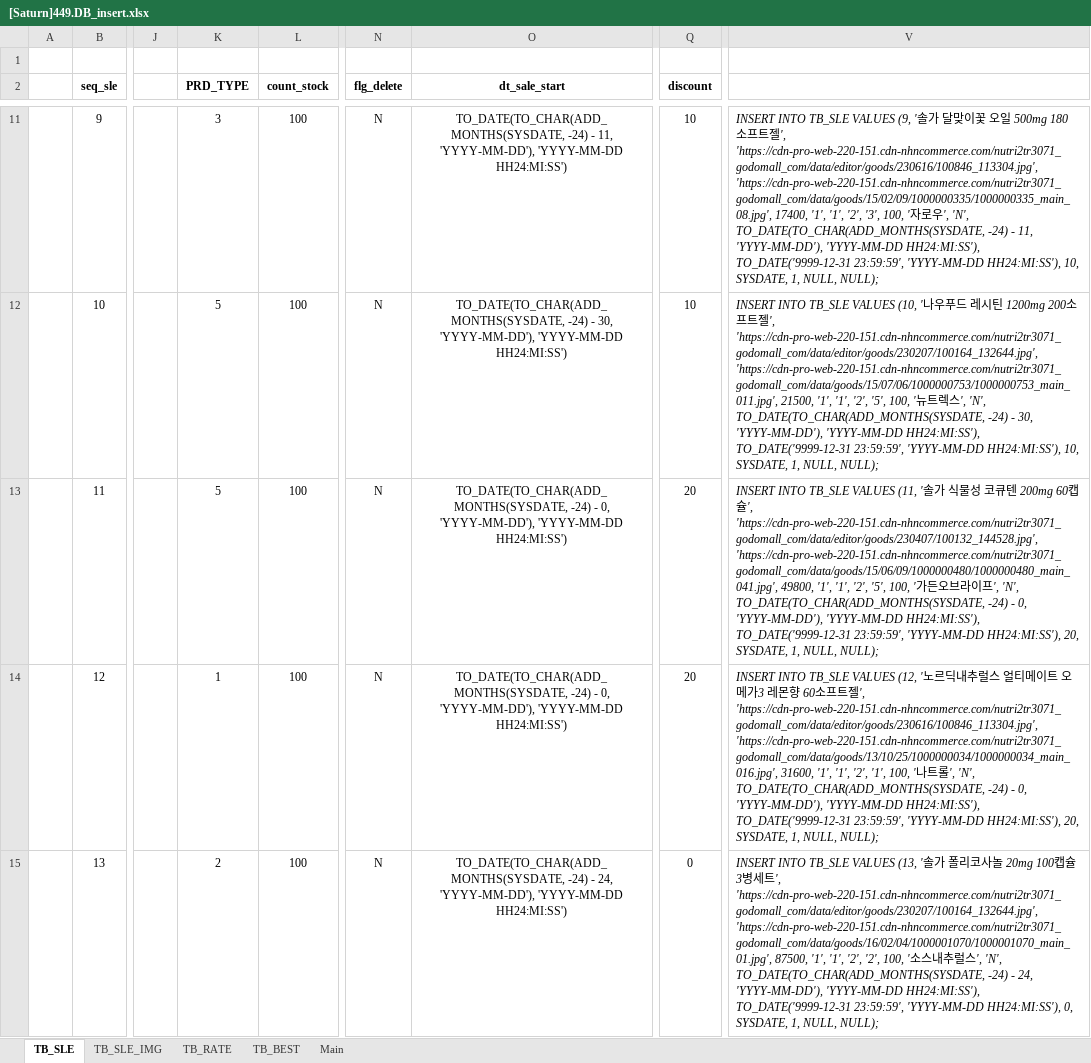
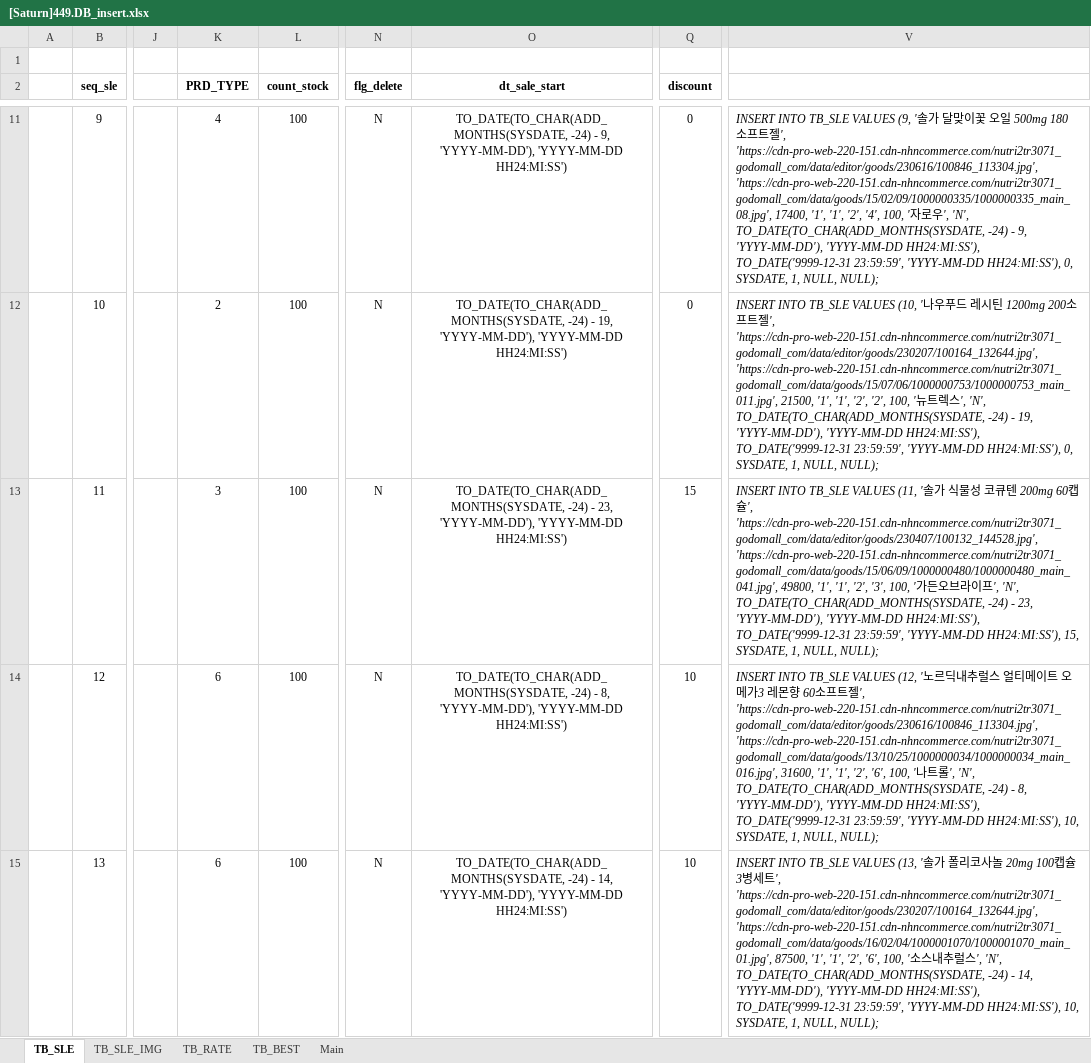
Before and after one commit to Parkjisoo00/ecommerce.saturn, an Excel workbook: resource/40.design/440.development/[Saturn]449.DB_insert.xlsx, sheet TB_SLE, drawn as a sheet; only a part is shown, gaps mark what is left out; values as stored, in another font and other column widths than the file's, no borders; the diff covers the shown part only; the diff names each change by its address in the sheet, - before the commit and + after, or states it on an @@ line.

```diff
--- a/resource/40.design/440.development/[Saturn]449.DB_insert.xlsx (sheet TB_SLE)
+++ b/resource/40.design/440.development/[Saturn]449.DB_insert.xlsx (sheet TB_SLE)
-K11 (PRD_TYPE): 3
+K11 (PRD_TYPE): 4
-O11 (dt_sale_start): …-24) - 11, 'YYYY-MM-DD'), 'YYYY-MM-DD…
+O11 (dt_sale_start): …-24) - 9, 'YYYY-MM-DD'), 'YYYY-MM-DD…
-Q11:Q12 (discount): 10
+Q11:Q12 (discount): 0
-V11: …'1', '2', '3', 100, '자로우', 'N', TO_DATE(TO_CHAR(ADD_MONTHS(SYSDATE, -24) - 11, 'YYYY-MM-DD'), 'YYYY-MM-DD HH24:MI:SS'), TO_DATE('9999-12-31 23:59:59', 'YYYY-MM-DD HH24:MI:SS'), 10, SYSDATE, 1,…
+V11: …'1', '2', '4', 100, '자로우', 'N', TO_DATE(TO_CHAR(ADD_MONTHS(SYSDATE, -24) - 9, 'YYYY-MM-DD'), 'YYYY-MM-DD HH24:MI:SS'), TO_DATE('9999-12-31 23:59:59', 'YYYY-MM-DD HH24:MI:SS'), 0, SYSDATE, 1,…
-K12 (PRD_TYPE): 5
+K12 (PRD_TYPE): 2
-O12 (dt_sale_start): …-24) - 30, 'YYYY-MM-DD'), 'YYYY-MM-DD…
+O12 (dt_sale_start): …-24) - 19, 'YYYY-MM-DD'), 'YYYY-MM-DD…
-V12: …'1', '2', '5', 100, '뉴트렉스', 'N', TO_DATE(TO_CHAR(ADD_MONTHS(SYSDATE, -24) - 30, 'YYYY-MM-DD'), 'YYYY-MM-DD HH24:MI:SS'), TO_DATE('9999-12-31 23:59:59', 'YYYY-MM-DD HH24:MI:SS'), 10, SYSDATE, 1,…
+V12: …'1', '2', '2', 100, '뉴트렉스', 'N', TO_DATE(TO_CHAR(ADD_MONTHS(SYSDATE, -24) - 19, 'YYYY-MM-DD'), 'YYYY-MM-DD HH24:MI:SS'), TO_DATE('9999-12-31 23:59:59', 'YYYY-MM-DD HH24:MI:SS'), 0, SYSDATE, 1,…
-K13 (PRD_TYPE): 5
+K13 (PRD_TYPE): 3
-O13 (dt_sale_start): …-24) - 0, 'YYYY-MM-DD'), 'YYYY-MM-DD…
+O13 (dt_sale_start): …-24) - 23, 'YYYY-MM-DD'), 'YYYY-MM-DD…
-Q13 (discount): 20
+Q13 (discount): 15
-V13: …'1', '2', '5', 100, '가든오브라이프', 'N', TO_DATE(TO_CHAR(ADD_MONTHS(SYSDATE, -24) - 0, 'YYYY-MM-DD'), 'YYYY-MM-DD HH24:MI:SS'), TO_DATE('9999-12-31 23:59:59', 'YYYY-MM-DD HH24:MI:SS'), 20, SYSDATE, 1,…
+V13: …'1', '2', '3', 100, '가든오브라이프', 'N', TO_DATE(TO_CHAR(ADD_MONTHS(SYSDATE, -24) - 23, 'YYYY-MM-DD'), 'YYYY-MM-DD HH24:MI:SS'), TO_DATE('9999-12-31 23:59:59', 'YYYY-MM-DD HH24:MI:SS'), 15, SYSDATE, 1,…
-K14 (PRD_TYPE): 1
+K14 (PRD_TYPE): 6
-O14 (dt_sale_start): …-24) - 0, 'YYYY-MM-DD'), 'YYYY-MM-DD…
+O14 (dt_sale_start): …-24) - 8, 'YYYY-MM-DD'), 'YYYY-MM-DD…
-Q14 (discount): 20
+Q14 (discount): 10
-V14: …'1', '2', '1', 100, '나트롤', 'N', TO_DATE(TO_CHAR(ADD_MONTHS(SYSDATE, -24) - 0, 'YYYY-MM-DD'), 'YYYY-MM-DD HH24:MI:SS'), TO_DATE('9999-12-31 23:59:59', 'YYYY-MM-DD HH24:MI:SS'), 20, SYSDATE, 1,…
+V14: …'1', '2', '6', 100, '나트롤', 'N', TO_DATE(TO_CHAR(ADD_MONTHS(SYSDATE, -24) - 8, 'YYYY-MM-DD'), 'YYYY-MM-DD HH24:MI:SS'), TO_DATE('9999-12-31 23:59:59', 'YYYY-MM-DD HH24:MI:SS'), 10, SYSDATE, 1,…
-K15 (PRD_TYPE): 2
+K15 (PRD_TYPE): 6
-O15 (dt_sale_start): …-24) - 24, 'YYYY-MM-DD'), 'YYYY-MM-DD…
+O15 (dt_sale_start): …-24) - 14, 'YYYY-MM-DD'), 'YYYY-MM-DD…
-Q15 (discount): 0
+Q15 (discount): 10
-V15: …'1', '2', '2', 100, '소스내추럴스', 'N', TO_DATE(TO_CHAR(ADD_MONTHS(SYSDATE, -24) - 24, 'YYYY-MM-DD'), 'YYYY-MM-DD HH24:MI:SS'), TO_DATE('9999-12-31 23:59:59', 'YYYY-MM-DD HH24:MI:SS'), 0, SYSDATE, 1,…
+V15: …'1', '2', '6', 100, '소스내추럴스', 'N', TO_DATE(TO_CHAR(ADD_MONTHS(SYSDATE, -24) - 14, 'YYYY-MM-DD'), 'YYYY-MM-DD HH24:MI:SS'), TO_DATE('9999-12-31 23:59:59', 'YYYY-MM-DD HH24:MI:SS'), 10, SYSDATE, 1,…
```
Also changed, not shown: 895 edited cells elsewhere in this sheet, sheet TB_RATE, sheet Main, formulas that keep their value, 1 other file.
